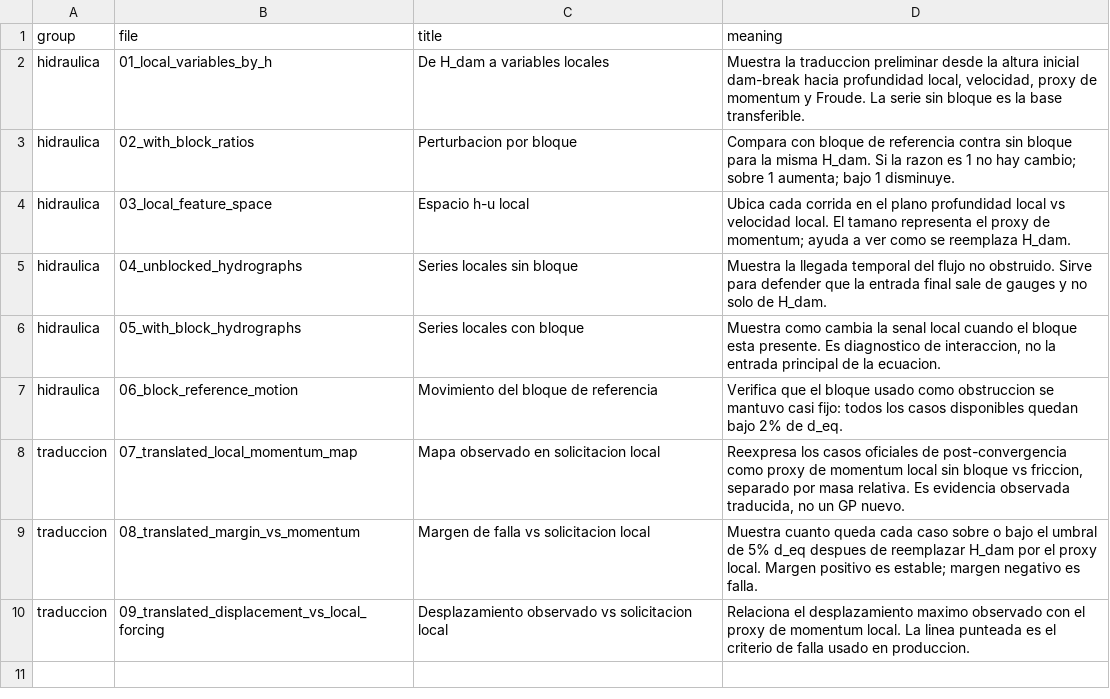
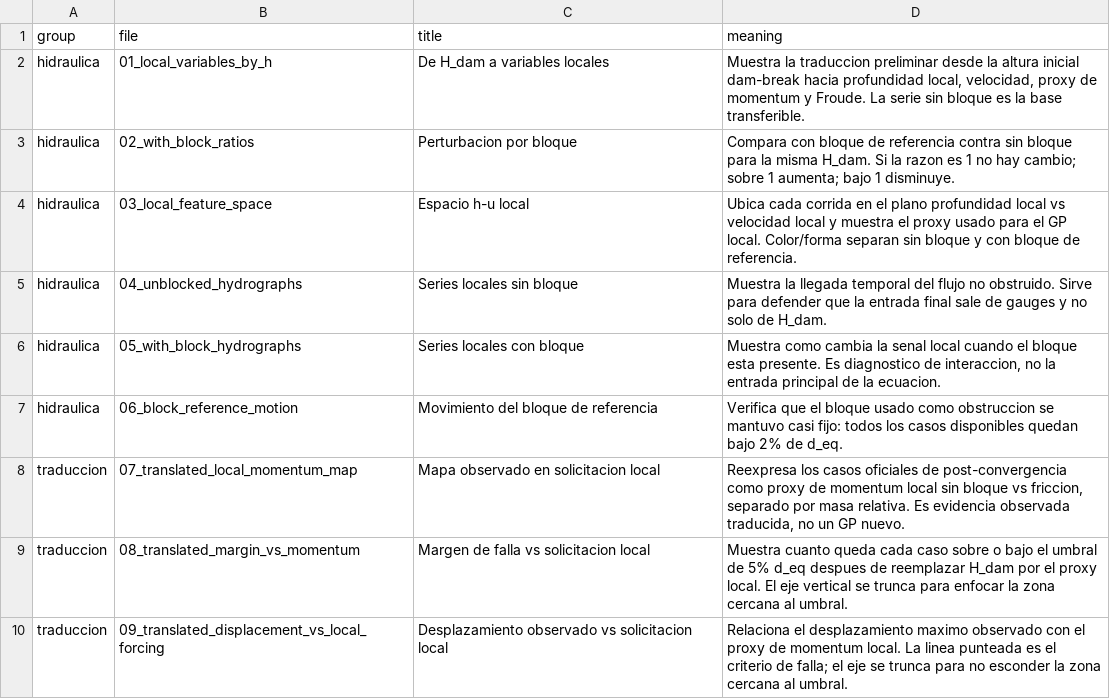
Before and after one commit to kcortes765/convergencia-dp, a CSV file: hidraulica-preliminar/data/hydraulic_prelim_figure_index.csv, drawn as a sheet.

Commit message:
Redesign hydraulic preliminary figures

```diff
--- a/hidraulica-preliminar/data/hydraulic_prelim_figure_index.csv
+++ b/hidraulica-preliminar/data/hydraulic_prelim_figure_index.csv
@@ -3,3 +3,3 @@ hidraulica,01_local_variables_by_h,De H_dam a variables locales,"Muestra la trad
 hidraulica,02_with_block_ratios,Perturbacion por bloque,Compara con bloque de referencia contra sin bloque para la misma H_dam. Si la razon es 1 no hay cambio; sobre 1 aumenta; bajo 1 disminuye.
-hidraulica,03_local_feature_space,Espacio h-u local,Ubica cada corrida en el plano profundidad local vs velocidad local. El tamano representa el proxy de momentum; ayuda a ver como se reemplaza H_dam.
+hidraulica,03_local_feature_space,Espacio h-u local,Ubica cada corrida en el plano profundidad local vs velocidad local y muestra el proxy usado para el GP local. Color/forma separan sin bloque y con bloque de referencia.
 hidraulica,04_unblocked_hydrographs,Series locales sin bloque,Muestra la llegada temporal del flujo no obstruido. Sirve para defender que la entrada final sale de gauges y no solo de H_dam.
@@ -8,3 +8,3 @@ hidraulica,06_block_reference_motion,Movimiento del bloque de referencia,Verific
 traduccion,07_translated_local_momentum_map,Mapa observado en solicitacion local,"Reexpresa los casos oficiales de post-convergencia como proxy de momentum local sin bloque vs friccion, separado por masa relativa. Es evidencia observada traducida, no un GP nuevo."
-traduccion,08_translated_margin_vs_momentum,Margen de falla vs solicitacion local,Muestra cuanto queda cada caso sobre o bajo el umbral de 5% d_eq despues de reemplazar H_dam por el proxy local. Margen positivo es estable; margen negativo es falla.
-traduccion,09_translated_displacement_vs_local_forcing,Desplazamiento observado vs solicitacion local,Relaciona el desplazamiento maximo observado con el proxy de momentum local. La linea punteada es el criterio de falla usado en produccion.
+traduccion,08_translated_margin_vs_momentum,Margen de falla vs solicitacion local,Muestra cuanto queda cada caso sobre o bajo el umbral de 5% d_eq despues de reemplazar H_dam por el proxy local. El eje vertical se trunca para enfocar la zona cercana al umbral.
+traduccion,09_translated_displacement_vs_local_forcing,Desplazamiento observado vs solicitacion local,Relaciona el desplazamiento maximo observado con el proxy de momentum local. La linea punteada es el criterio de falla; el eje se trunca para no esconder la zona cercana al umbral.
```
Also changed, not shown: 18 other files.
